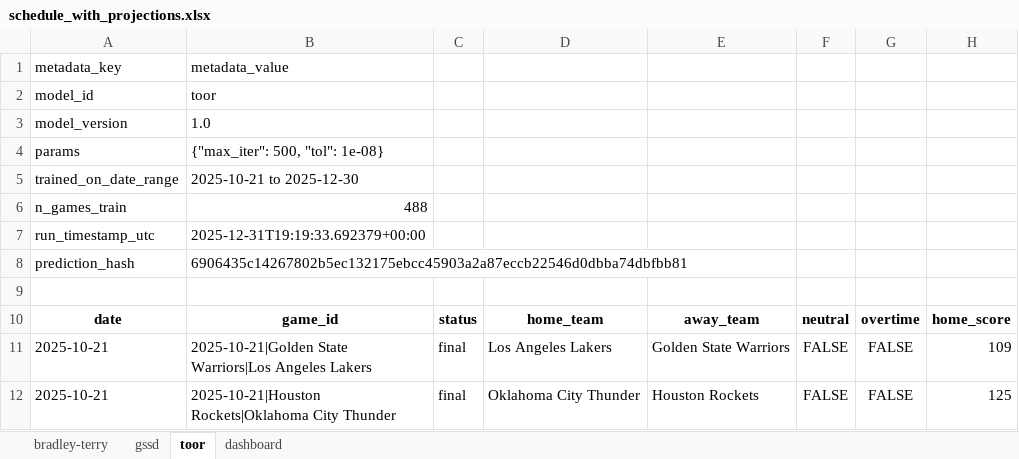
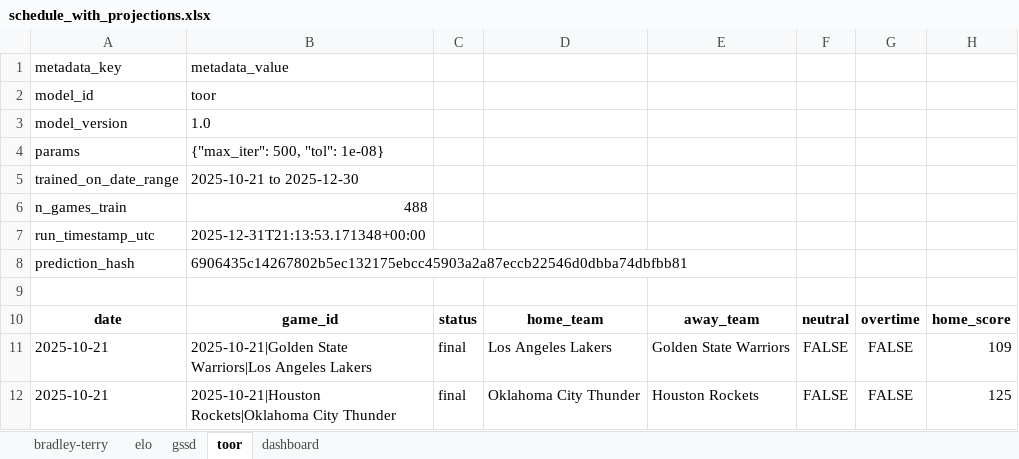
Before and after one commit to prairiepilotfpv/sports-power-ratings, an Excel workbook: data/processed/nba/2025-26/schedule_with_projections.xlsx, sheet toor, drawn as a sheet; only a part is shown; values as stored, in another font and other column widths than the file's, no borders; the diff names each change by its address in the sheet, - before the commit and + after, or states it on an @@ line.

```diff
--- a/data/processed/nba/2025-26/schedule_with_projections.xlsx (sheet toor)
+++ b/data/processed/nba/2025-26/schedule_with_projections.xlsx (sheet toor)
+sheet tab: elo
-B7: 2025-12-31T19:19:33.692379+00:00
+B7: 2025-12-31T21:13:53.171348+00:00
```
Also changed, not shown: sheet dashboard, sheet bradley-terry, sheet gssd.
